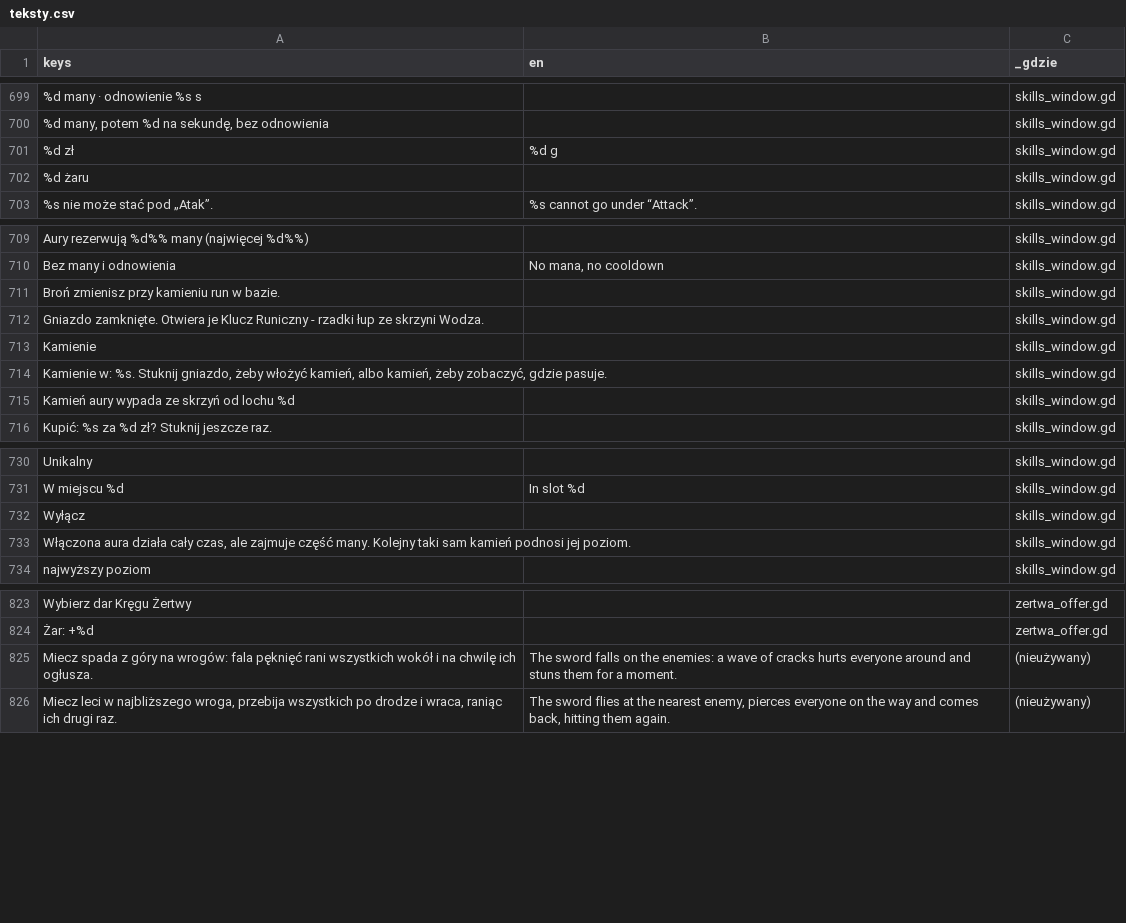
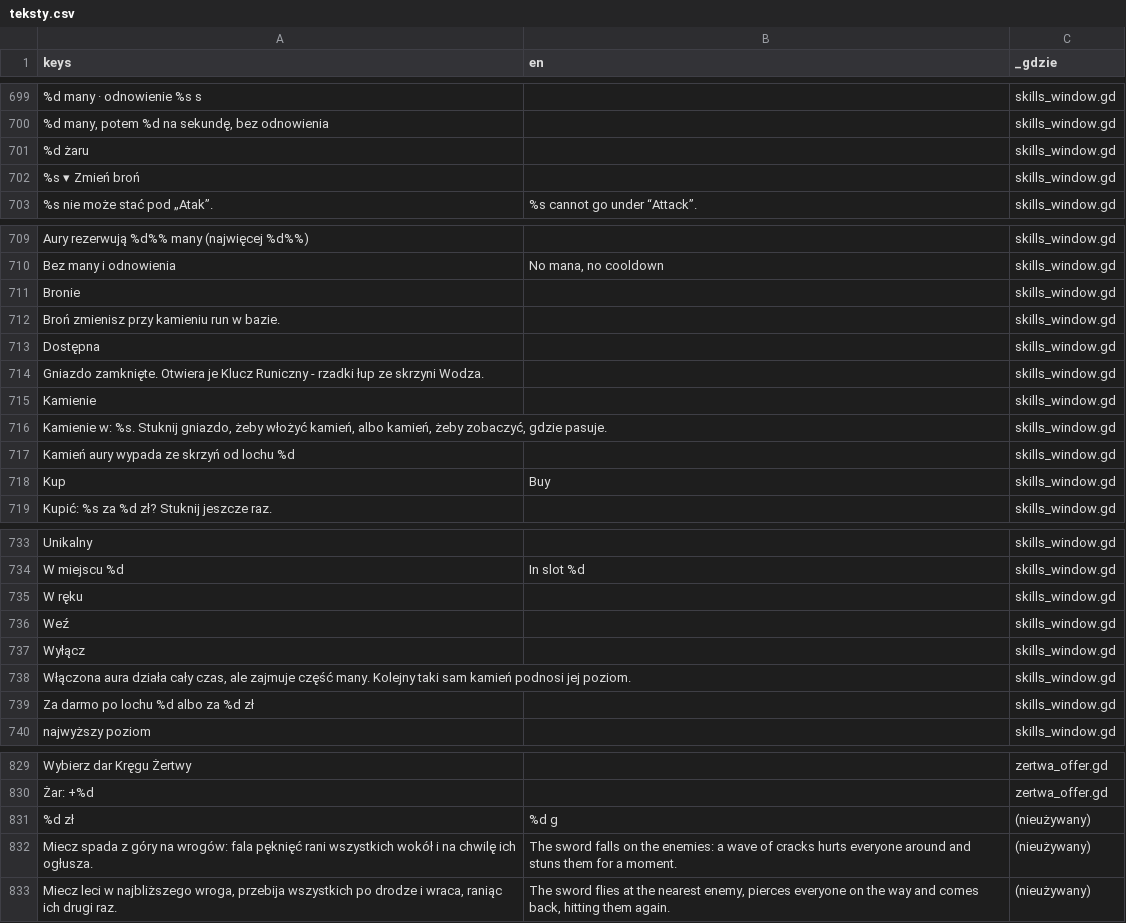
Before and after one commit to slota145/Watra-Mobile, a CSV file: translations/teksty.csv, drawn as a sheet; only a part is shown, gaps mark what is left out; removed rows and columns are numbered as before the commit, all else as after; the diff covers the shown part only; the diff names each change by its address in the sheet, - before the commit and + after, or states it on an @@ line.

```diff
--- a/translations/teksty.csv
+++ b/translations/teksty.csv
-row 701: %d zł | %d g | skills_window.gd
+row 702: %s ▾ Zmień broń |  | skills_window.gd
+row 711: Bronie |  | skills_window.gd
+row 713: Dostępna |  | skills_window.gd
+row 718: Kup | Buy | skills_window.gd
+row 735: W ręku |  | skills_window.gd
+row 736: Weź |  | skills_window.gd
+row 739: Za darmo po lochu %d albo za %d zł |  | skills_window.gd
+row 831: %d zł | %d g | (nieużywany)
```
Also changed, not shown: 1 removed row elsewhere in this file, 3 other files.
